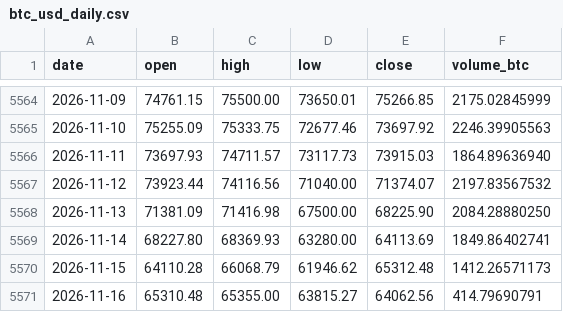
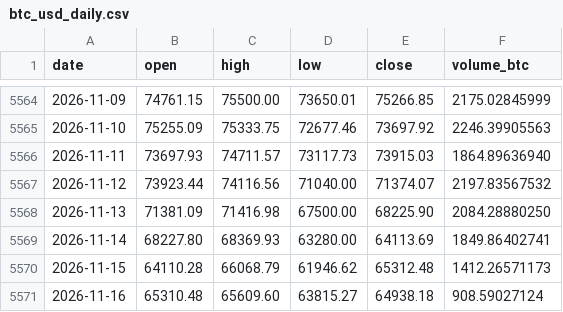
Before and after one commit to nateg511-wq/Daily-Weekly-Tracker, a CSV file: data/btc_usd_daily.csv, drawn as a sheet; only a part is shown, gaps mark what is left out.

```diff
--- a/data/btc_usd_daily.csv
+++ b/data/btc_usd_daily.csv
@@ -5570,2 +5570,2 @@ date,open,high,low,close,volume_btc
 2026-11-15,64110.28,66068.79,61946.62,65312.48,1412.26571173
-2026-11-16,65310.48,65355.00,63815.27,64062.56,414.79690791
+2026-11-16,65310.48,65609.60,63815.27,64938.18,908.59027124
```
Also changed, not shown: data/btc_usd_daily_full.csv, data/indicators_monthly.csv, 13 other files.
